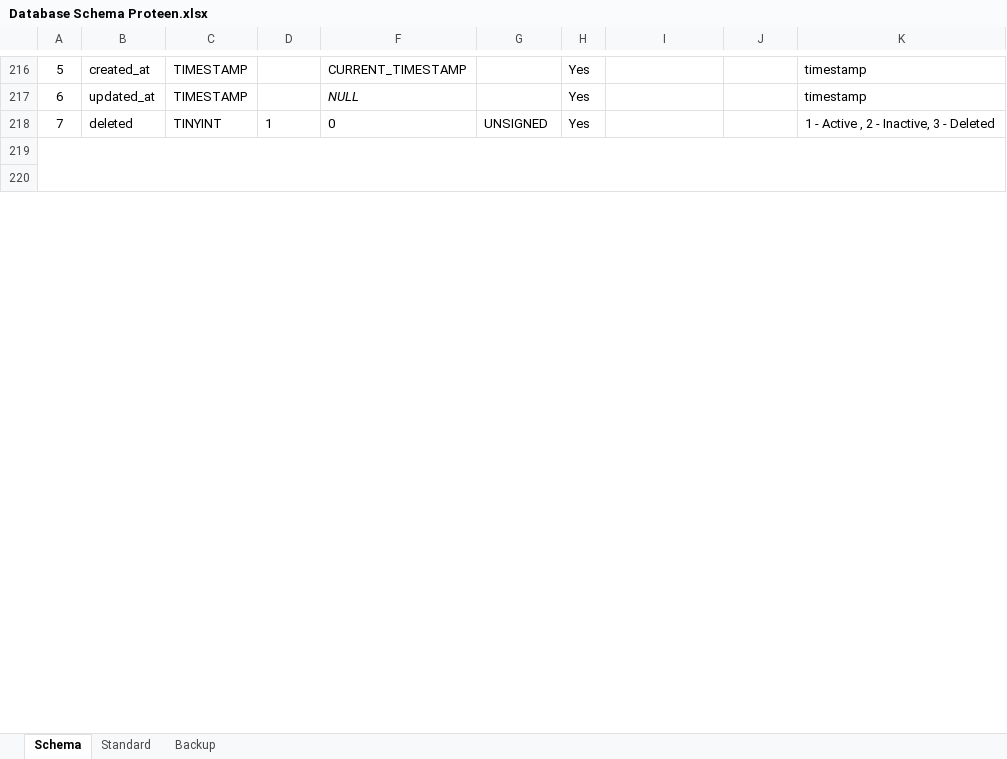
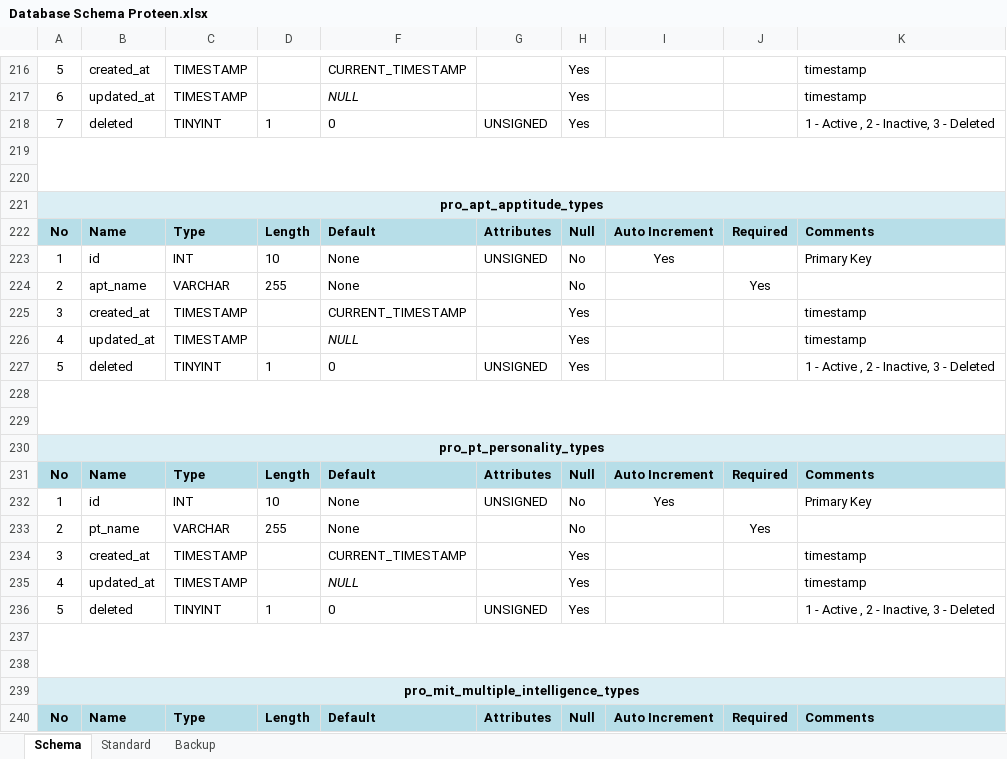
Before and after one commit to inxkrutik/proteendocs, an Excel workbook: Database Schema Proteen.xlsx, sheet Schema, drawn as a sheet; only a part is shown, gaps mark what is left out; values as stored, in another font and other column widths than the file's, no borders; the diff covers the shown part only; the diff names each change by its address in the sheet, - before the commit and + after, or states it on an @@ line.

```diff
--- a/Database Schema Proteen.xlsx (sheet Schema)
+++ b/Database Schema Proteen.xlsx (sheet Schema)
+row 221: pro_apt_apptitude_types
+row 222: No | Name | Type | Length | Default | Attributes | Null | Auto Increment | Required | Comments
+row 223: 1 | id | INT | 10 | None | UNSIGNED | No | Yes |  | Primary Key
+row 224: 2 | apt_name | VARCHAR | 255 | None |  | No |  | Yes
+row 225: 3 | created_at | TIMESTAMP |  | CURRENT_TIMESTAMP |  | Yes |  |  | timestamp
+row 226: 4 | updated_at | TIMESTAMP |  | NULL |  | Yes |  |  | timestamp
+row 227: 5 | deleted | TINYINT | 1 | 0 | UNSIGNED | Yes |  |  | 1 - Active , 2 - Inactive, 3 - Deleted
+row 228: (empty)
+row 229: (empty)
+row 230: pro_pt_personality_types
+row 231: No | Name | Type | Length | Default | Attributes | Null | Auto Increment | Required | Comments
+row 232: 1 | id | INT | 10 | None | UNSIGNED | No | Yes |  | Primary Key
+row 233: 2 | pt_name | VARCHAR | 255 | None |  | No |  | Yes
+row 234: 3 | created_at | TIMESTAMP |  | CURRENT_TIMESTAMP |  | Yes |  |  | timestamp
+row 235: 4 | updated_at | TIMESTAMP |  | NULL |  | Yes |  |  | timestamp
+row 236: 5 | deleted | TINYINT | 1 | 0 | UNSIGNED | Yes |  |  | 1 - Active , 2 - Inactive, 3 - Deleted
+row 237: (empty)
+row 238: (empty)
+row 239: pro_mit_multiple_intelligence_types
+row 240: No | Name | Type | Length | Default | Attributes | Null | Auto Increment | Required | Comments
```
Also changed, not shown: 31 added rows and 9 edited cells elsewhere in this sheet.
